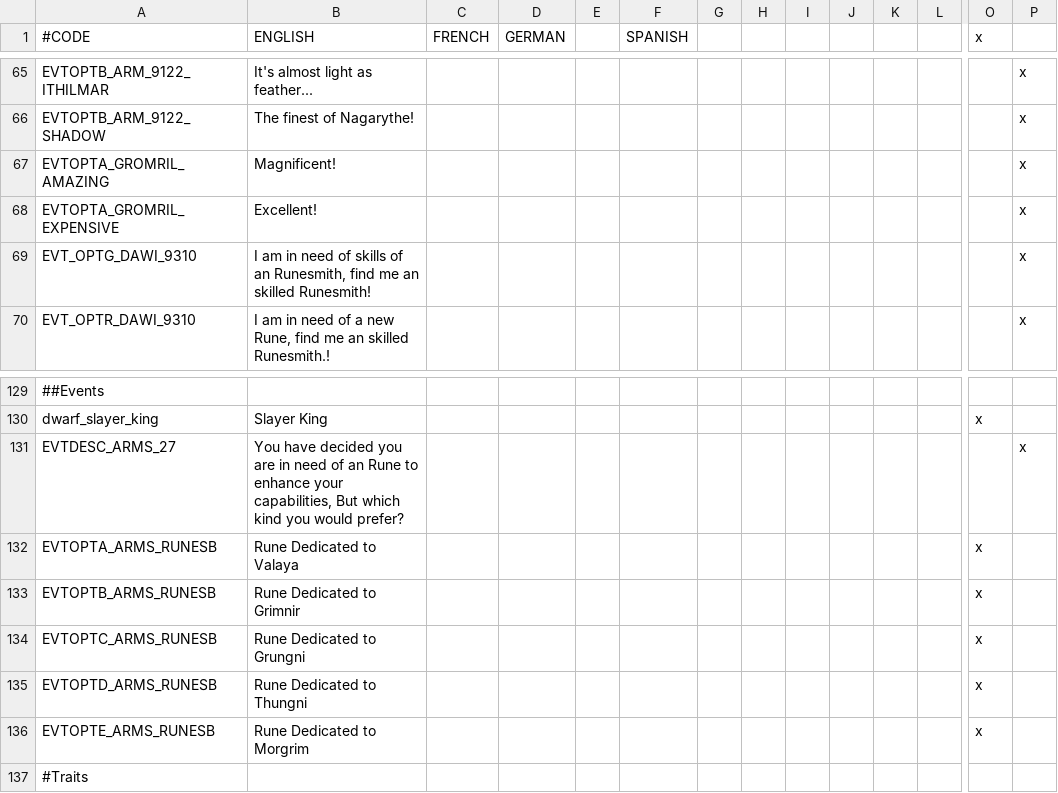
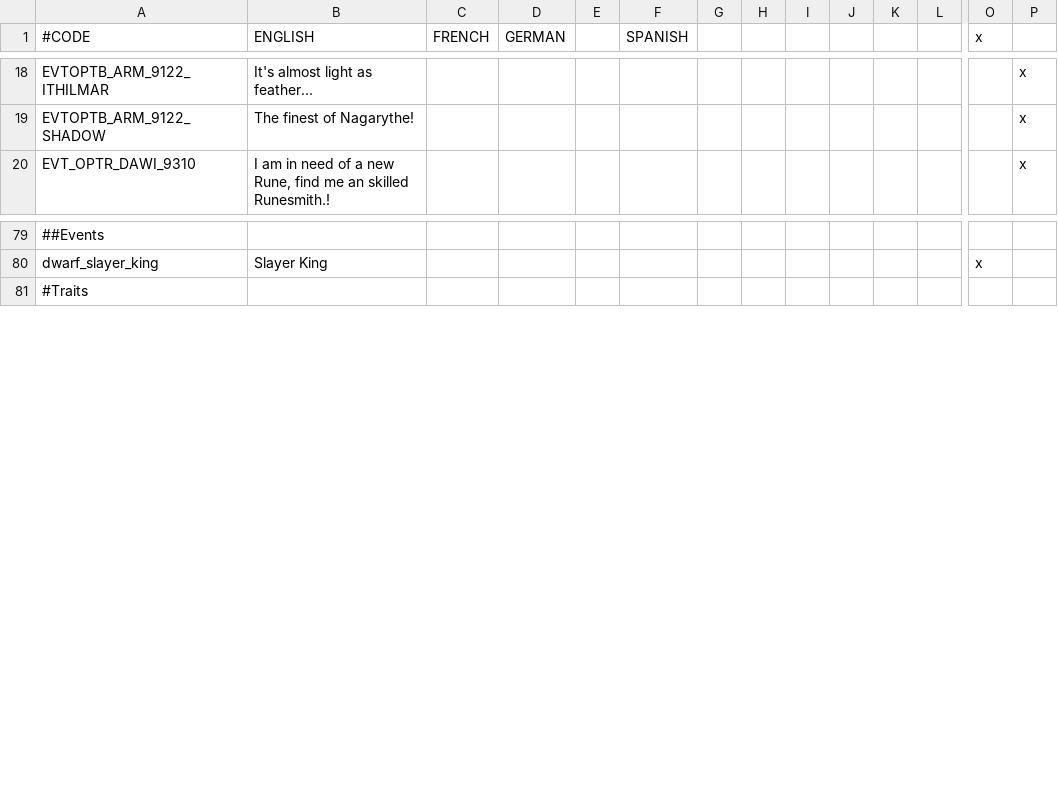
Before and after one commit to Komioski/WH-Geheimnisnacht, a CSV file: localisation/armoury.csv, drawn as a sheet; only a part is shown, gaps mark what is left out; rows hold the shown columns only; the diff covers the shown part only; the diff names each change by its address in the sheet, - before the commit and + after, or states it on an @@ line.

```diff
--- a/localisation/armoury.csv
+++ b/localisation/armoury.csv
-row 67: EVTOPTA_GROMRIL_AMAZING | Magnificent! |  |  |  |  |  |  |  |  |  |  |  | x
-row 68: EVTOPTA_GROMRIL_EXPENSIVE | Excellent! |  |  |  |  |  |  |  |  |  |  |  | x
-row 69: EVT_OPTG_DAWI_9310 | I am in need of skills of an Runesmith, find me an skilled Runesmith! |  |  |  |  |  |  |  |  |  |  |  | x
-row 131: EVTDESC_ARMS_27 | You have decided you are in need of an Rune to enhance your capabilities, But which kind you would prefer? |  |  |  |  |  |  |  |  |  |  |  | x
-row 132: EVTOPTA_ARMS_RUNESB | Rune Dedicated to Valaya |  |  |  |  |  |  |  |  |  |  | x
-row 133: EVTOPTB_ARMS_RUNESB | Rune Dedicated to Grimnir |  |  |  |  |  |  |  |  |  |  | x
-row 134: EVTOPTC_ARMS_RUNESB | Rune Dedicated to Grungni |  |  |  |  |  |  |  |  |  |  | x
-row 135: EVTOPTD_ARMS_RUNESB | Rune Dedicated to Thungni |  |  |  |  |  |  |  |  |  |  | x
-row 136: EVTOPTE_ARMS_RUNESB | Rune Dedicated to Morgrim |  |  |  |  |  |  |  |  |  |  | x
```
Also changed, not shown: 47 removed rows elsewhere in this file, localisation/00_vanilla_replace_mnm.csv, 13 other files.
